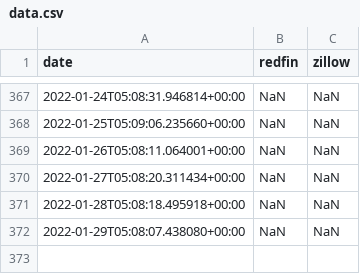
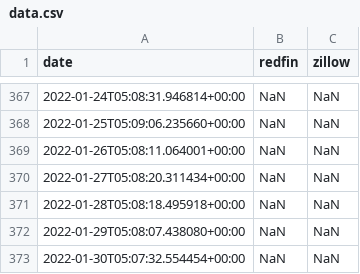
Before and after one commit to sameerbajaj/gh-action, a CSV file: data.csv, drawn as a sheet; only a part is shown, gaps mark what is left out.

```diff
--- a/data.csv
+++ b/data.csv
@@ -372 +372,2 @@ date,redfin,zillow
 2022-01-29T05:08:07.438080+00:00,NaN,NaN
+2022-01-30T05:07:32.554454+00:00,NaN,NaN
```
Also changed, not shown: 1 other file.
